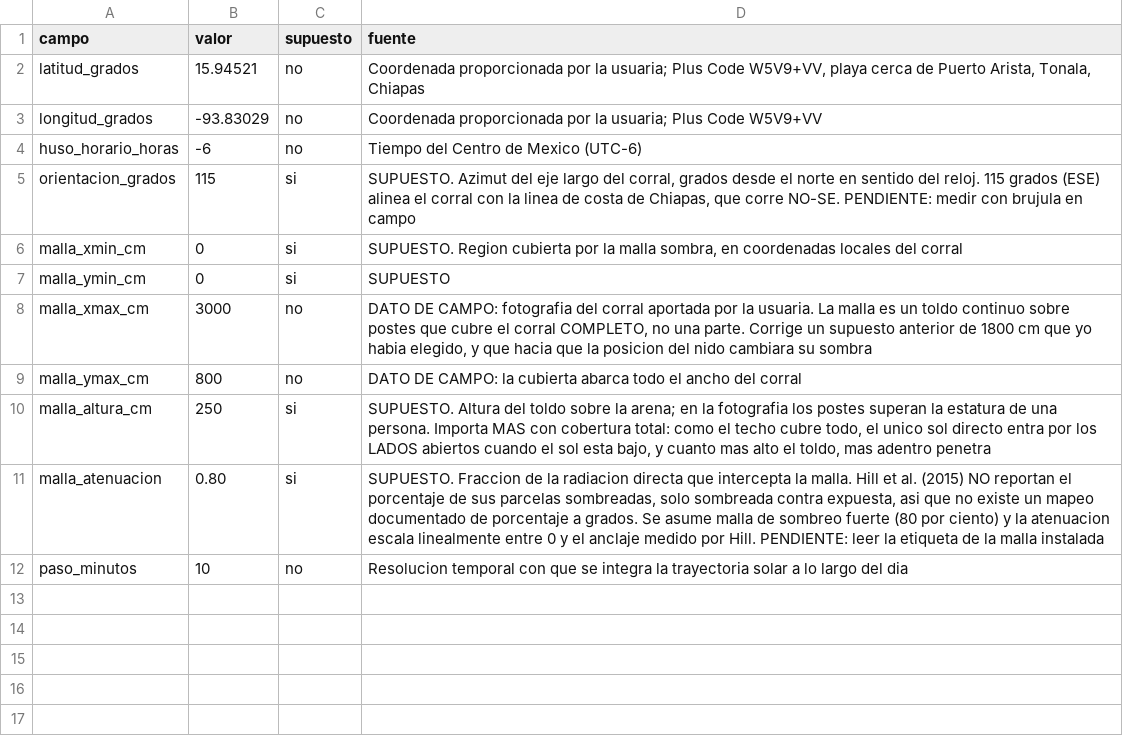
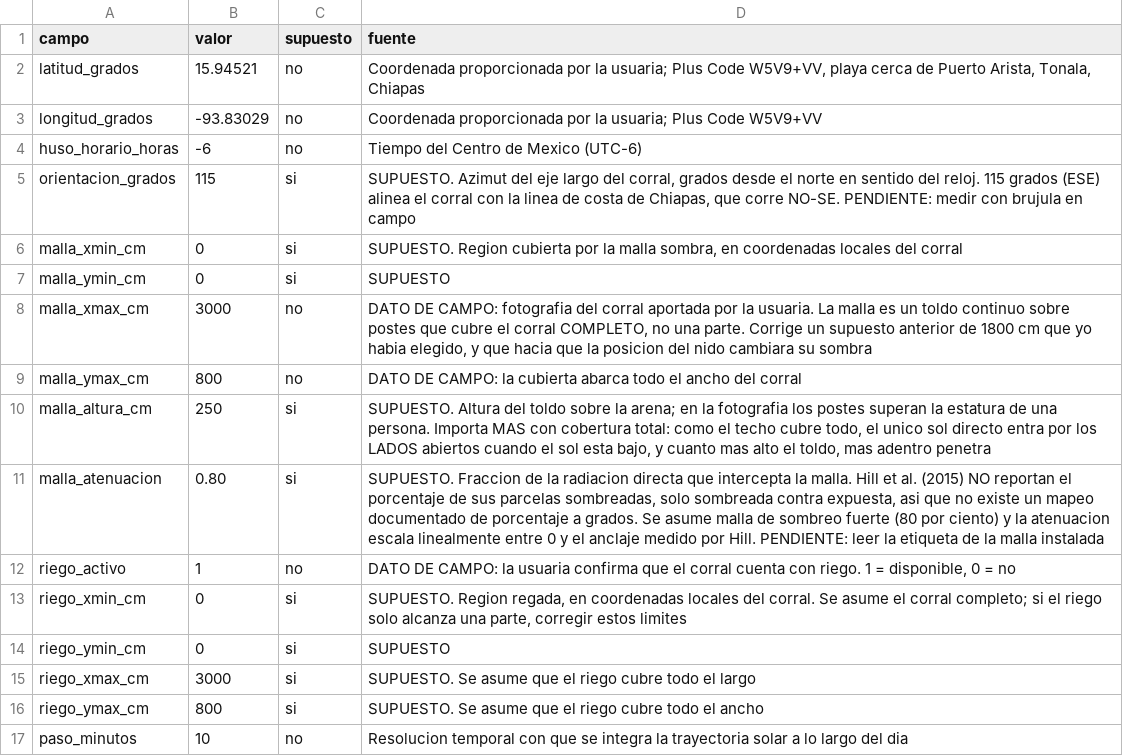
Before and after one commit to AlessandraU03/refugium_testudines_back, a CSV file: csv/sitio.csv, drawn as a sheet; the diff names each change by its address in the sheet, - before the commit and + after, or states it on an @@ line.

Commit message:
Agregar el riego al modelo: la intervencion que faltaba
La usuaria confirma que el corral cuenta con riego. Es la segunda intervencion
que midieron Hill et al. (2015) y la unica que, combinada con la sombra,
alcanza los 4.0 C de enfriamiento. Entra como region configurable en
sitio.csv, igual que la malla, porque el agua tambien es limitada y donde
regar puede llegar a ser una decision.

Medido en el centro del corral, golfina a 45 cm:

  mes          solo malla              malla + riego
  abril        99.8 % H, margen -0.38  96.7 % H, margen +1.44
  junio        97.3 % H                67.1 % H
  septiembre   96.8 % H, margen +1.42  62.4 % H, margen +3.24
  diciembre    94.0 % H                46.8 % H

Resuelve los dos problemas a la vez: la proporcion sexual pasa de casi solo
hembras a viable, y abril sale del riesgo letal.

Corregida de paso una contradiccion que el cambio destapo:
calcular_modelo_girondot -que alimenta el diagrama y la tabla por especie- no
aplicaba el riego, mientras el bloque de rendimiento si lo hacia. La misma
jornada aparecia con 96.9 % de hembras en una vista y 68.3 % en otra. Ahora las
tres vistas coinciden: resumen 68.1 %, por especie 59.8 / 78.3 / 55.5 %, y los
nidos del diagrama entre 55.5 y 96.6 % segun su posicion.

Sobre el alcance: esos coeficientes corresponden al riego promedio de 323 mm
del articulo. El efecto de la humedad sobre la viabilidad del nido NO se
modela, porque no hay coeficiente documentado para ello.

```diff
--- a/csv/sitio.csv
+++ b/csv/sitio.csv
+row 12: riego_activo | 1 | no | DATO DE CAMPO: la usuaria confirma que el corral cuenta con riego. 1 = disponible, 0 = no
+row 13: riego_xmin_cm | 0 | si | SUPUESTO. Region regada, en coordenadas locales del corral. Se asume el corral completo; si el riego solo alcanza una parte, corregir estos limites
+row 14: riego_ymin_cm | 0 | si | SUPUESTO
+row 15: riego_xmax_cm | 3000 | si | SUPUESTO. Se asume que el riego cubre todo el largo
+row 16: riego_ymax_cm | 800 | si | SUPUESTO. Se asume que el riego cubre todo el ancho
```
Also changed, not shown: 3 other files.
